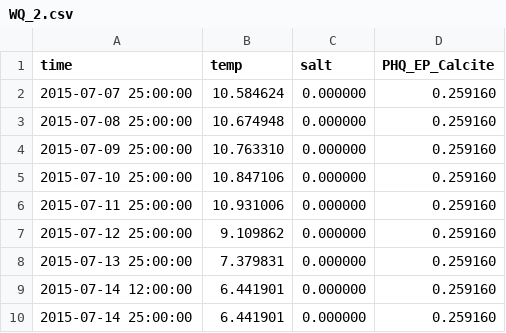
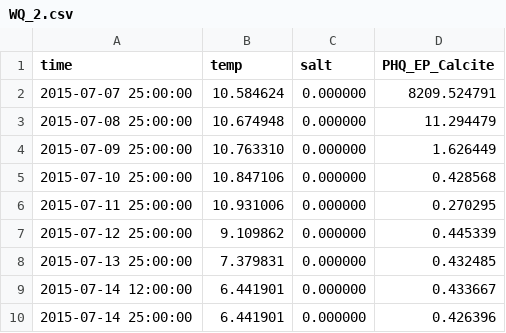
Before and after one commit to cvergaras/FCR-GLMv3.3, a CSV file: output/WQ_2.csv, drawn as a sheet.

```diff
--- a/output/WQ_2.csv
+++ b/output/WQ_2.csv
@@ -1,10 +1,10 @@
 time,temp,salt,PHQ_EP_Calcite
-2015-07-07 25:00:00,   10.584624,    0.000000,    0.259160
-2015-07-08 25:00:00,   10.674948,    0.000000,    0.259160
-2015-07-09 25:00:00,   10.763310,    0.000000,    0.259160
-2015-07-10 25:00:00,   10.847106,    0.000000,    0.259160
-2015-07-11 25:00:00,   10.931006,    0.000000,    0.259160
-2015-07-12 25:00:00,    9.109862,    0.000000,    0.259160
-2015-07-13 25:00:00,    7.379831,    0.000000,    0.259160
-2015-07-14 12:00:00,    6.441901,    0.000000,    0.259160
-2015-07-14 25:00:00,    6.441901,    0.000000,    0.259160
+2015-07-07 25:00:00,   10.584624,    0.000000, 8209.524791
+2015-07-08 25:00:00,   10.674948,    0.000000,   11.294479
+2015-07-09 25:00:00,   10.763310,    0.000000,    1.626449
+2015-07-10 25:00:00,   10.847106,    0.000000,    0.428568
+2015-07-11 25:00:00,   10.931006,    0.000000,    0.270295
+2015-07-12 25:00:00,    9.109862,    0.000000,    0.445339
+2015-07-13 25:00:00,    7.379831,    0.000000,    0.432485
+2015-07-14 12:00:00,    6.441901,    0.000000,    0.433667
+2015-07-14 25:00:00,    6.441901,    0.000000,    0.426396
```
Also changed, not shown: 3 other files.
